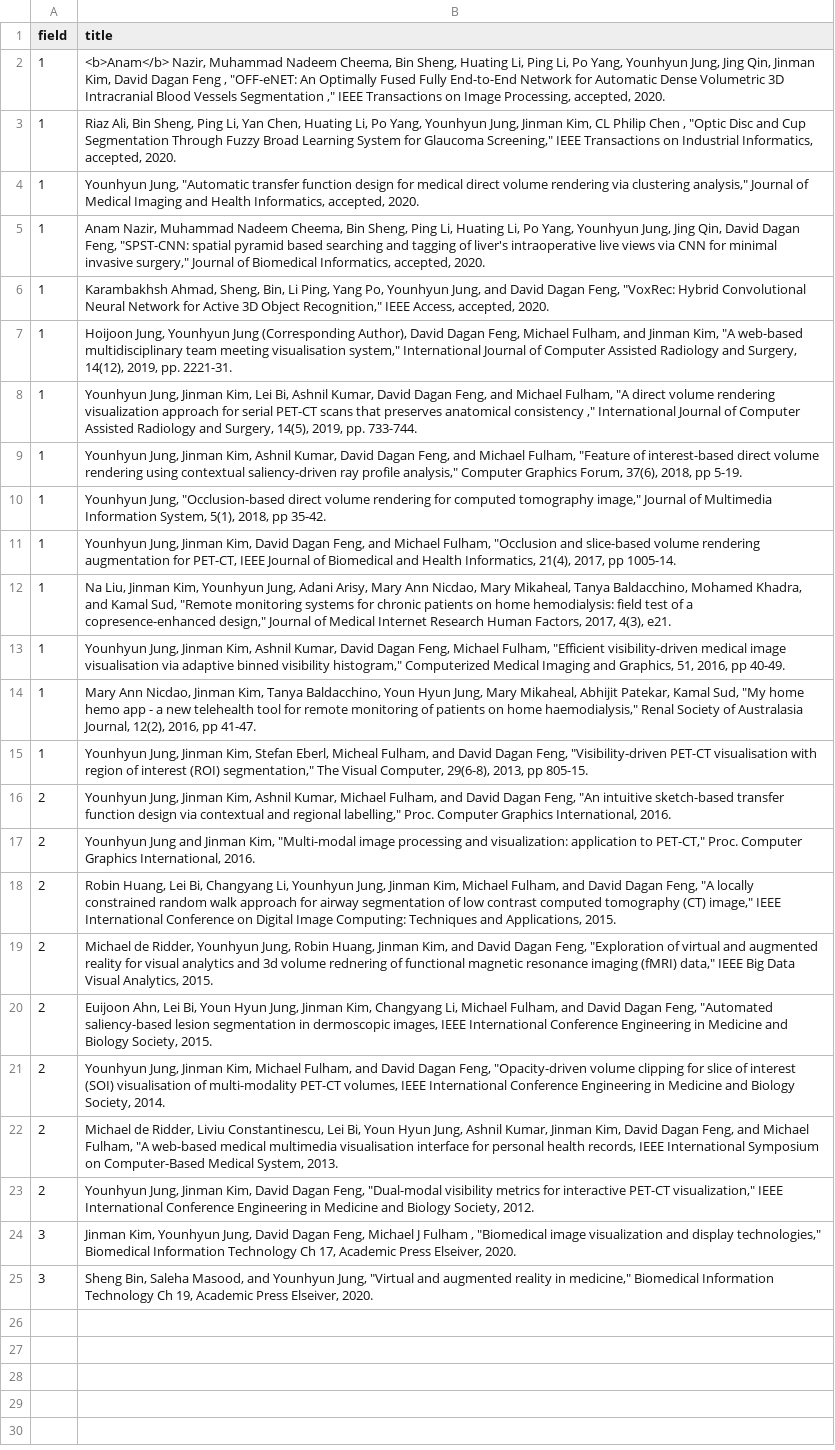
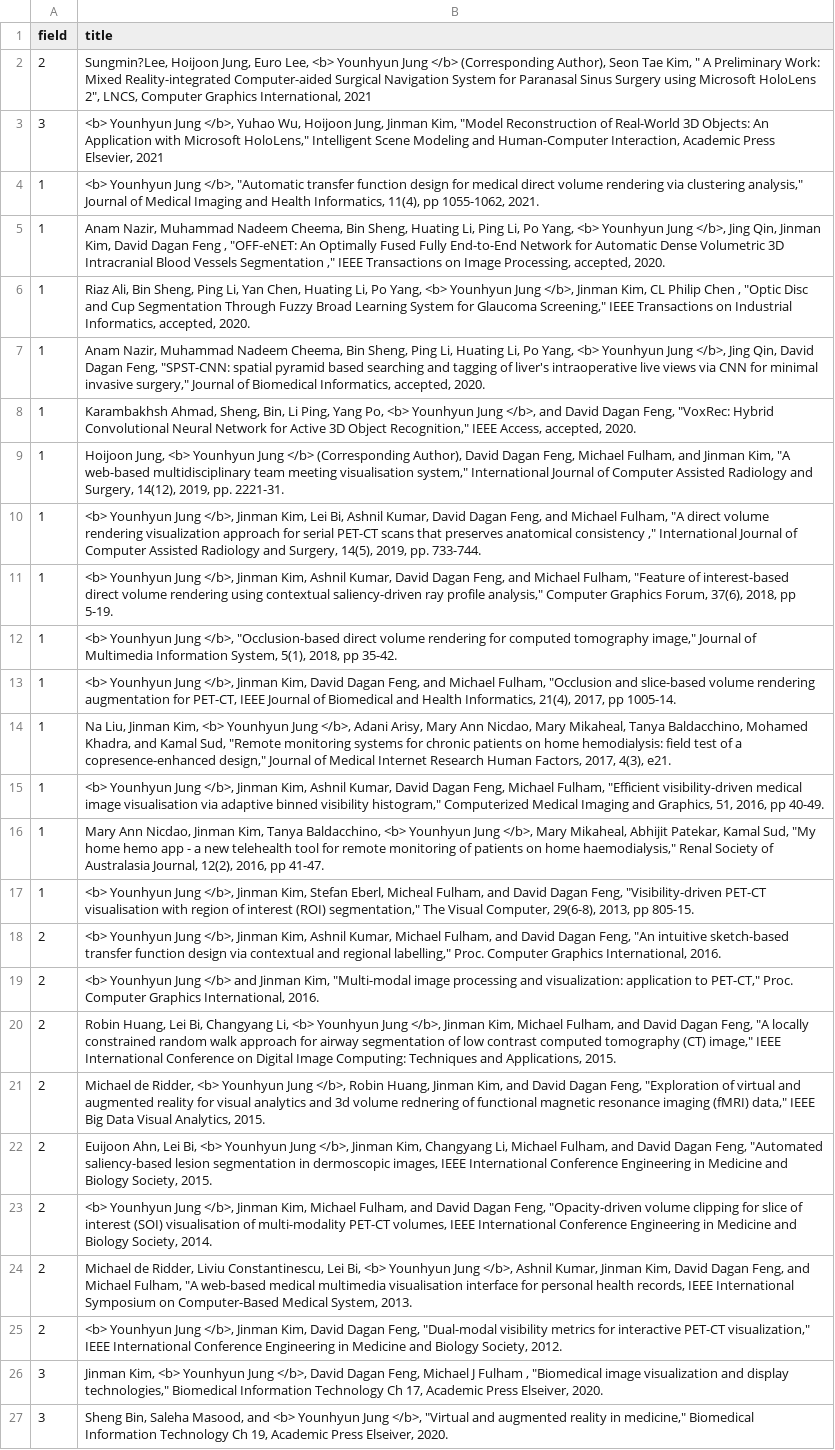
Before and after one commit to Gachon-VisualizationandMixedRealityLab/VOM, a CSV file: assets/csv/publications.csv, drawn as a sheet; removed rows and columns are numbered as before the commit, all else as after; the diff names each change by its address in the sheet, - before the commit and + after, or states it on an @@ line.

Commit message:
Input from Youn
Input from Youn

```diff
--- a/assets/csv/publications.csv
+++ b/assets/csv/publications.csv
+row 2: 2 | Sungmin?Lee, Hoijoon Jung, Euro Lee, <b> Younhyun Jung </b> (Corresponding Author), Seon Tae Kim, " A Preliminary Work: Mixed Reality-integrated Computer-aided Surgical Navigation System for Paranasal Sinus Surgery using Microsoft HoloLens 2", LNCS, Computer Graphics International, 2021
+row 3: 3 | <b> Younhyun Jung </b>, Yuhao Wu, Hoijoon Jung, Jinman Kim, "Model Reconstruction of Real-World 3D Objects: An Application with Microsoft HoloLens," Intelligent Scene Modeling and Human-Computer Interaction, Academic Press Elsevier, 2021
+row 4: 1 | <b> Younhyun Jung </b>, "Automatic transfer function design for medical direct volume rendering via clustering analysis," Journal of Medical Imaging and Health Informatics, 11(4), pp 1055-1062, 2021.
-B5 (title): <b>Anam</b> Nazir, Muhammad Nadeem Cheema, Bin Sheng, Huating Li, Ping Li, Po Yang, Younhyun Jung, Jing Qin,…
+B5 (title): Anam Nazir, Muhammad Nadeem Cheema, Bin Sheng, Huating Li, Ping Li, Po Yang, <b> Younhyun Jung </b>, Jing Qin,…
-B6 (title): …Po Yang, Younhyun Jung, Jinman Kim,…
+B6 (title): …Po Yang, <b> Younhyun Jung </b>, Jinman Kim,…
-row 4: 1 | Younhyun Jung, "Automatic transfer function design for medical direct volume rendering via clustering analysis," Journal of Medical Imaging and Health Informatics, accepted, 2020.
-B7 (title): …Po Yang, Younhyun Jung, Jing Qin,…
+B7 (title): …Po Yang, <b> Younhyun Jung </b>, Jing Qin,…
-B8 (title): …Yang Po, Younhyun Jung, and David…
+B8 (title): …Yang Po, <b> Younhyun Jung </b>, and David…
-B9 (title): Hoijoon Jung, Younhyun Jung (Corresponding Author),…
+B9 (title): Hoijoon Jung, <b> Younhyun Jung </b> (Corresponding Author),…
-B10 (title): Younhyun Jung, Jinman Kim,…
+B10 (title): <b> Younhyun Jung </b>, Jinman Kim,…
-B11 (title): Younhyun Jung, Jinman Kim,…
+B11 (title): <b> Younhyun Jung </b>, Jinman Kim,…
-B12 (title): Younhyun Jung, "Occlusion-based direct…
+B12 (title): <b> Younhyun Jung </b>, "Occlusion-based direct…
-B13 (title): Younhyun Jung, Jinman Kim,…
+B13 (title): <b> Younhyun Jung </b>, Jinman Kim,…
-B14 (title): …Jinman Kim, Younhyun Jung, Adani Arisy,…
+B14 (title): …Jinman Kim, <b> Younhyun Jung </b>, Adani Arisy,…
-B15 (title): Younhyun Jung, Jinman Kim,…
+B15 (title): <b> Younhyun Jung </b>, Jinman Kim,…
-B16 (title): …Tanya Baldacchino, Youn Hyun Jung, Mary Mikaheal,…
+B16 (title): …Tanya Baldacchino, <b> Younhyun Jung </b>, Mary Mikaheal,…
-B17 (title): Younhyun Jung, Jinman Kim,…
+B17 (title): <b> Younhyun Jung </b>, Jinman Kim,…
-B18 (title): Younhyun Jung, Jinman Kim,…
+B18 (title): <b> Younhyun Jung </b>, Jinman Kim,…
-B19 (title): Younhyun Jung and Jinman…
+B19 (title): <b> Younhyun Jung </b> and Jinman…
-B20 (title): …Changyang Li, Younhyun Jung, Jinman Kim,…
+B20 (title): …Changyang Li, <b> Younhyun Jung </b>, Jinman Kim,…
-B21 (title): …de Ridder, Younhyun Jung, Robin Huang,…
+B21 (title): …de Ridder, <b> Younhyun Jung </b>, Robin Huang,…
-B22 (title): …Lei Bi, Youn Hyun Jung, Jinman Kim,…
+B22 (title): …Lei Bi, <b> Younhyun Jung </b>, Jinman Kim,…
-B23 (title): Younhyun Jung, Jinman Kim,…
+B23 (title): <b> Younhyun Jung </b>, Jinman Kim,…
-B24 (title): …Lei Bi, Youn Hyun Jung, Ashnil Kumar,…
+B24 (title): …Lei Bi, <b> Younhyun Jung </b>, Ashnil Kumar,…
-B25 (title): Younhyun Jung, Jinman Kim,…
+B25 (title): <b> Younhyun Jung </b>, Jinman Kim,…
-B26 (title): Jinman Kim, Younhyun Jung, David Dagan…
+B26 (title): Jinman Kim, <b> Younhyun Jung </b>, David Dagan…
-B27 (title): …Masood, and Younhyun Jung, "Virtual and…
+B27 (title): …Masood, and <b> Younhyun Jung </b>, "Virtual and…
```
Also changed, not shown: assets/csv/member.csv, 28 other files.
